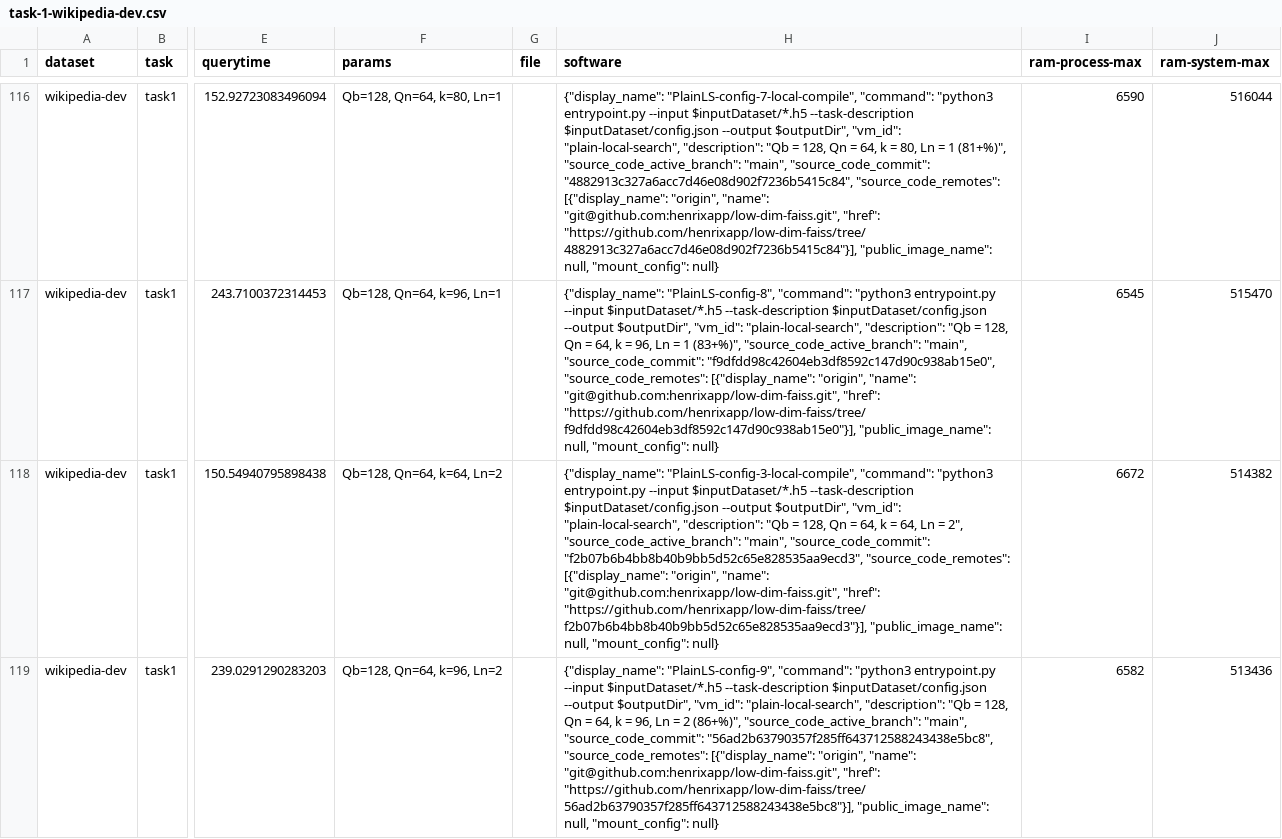
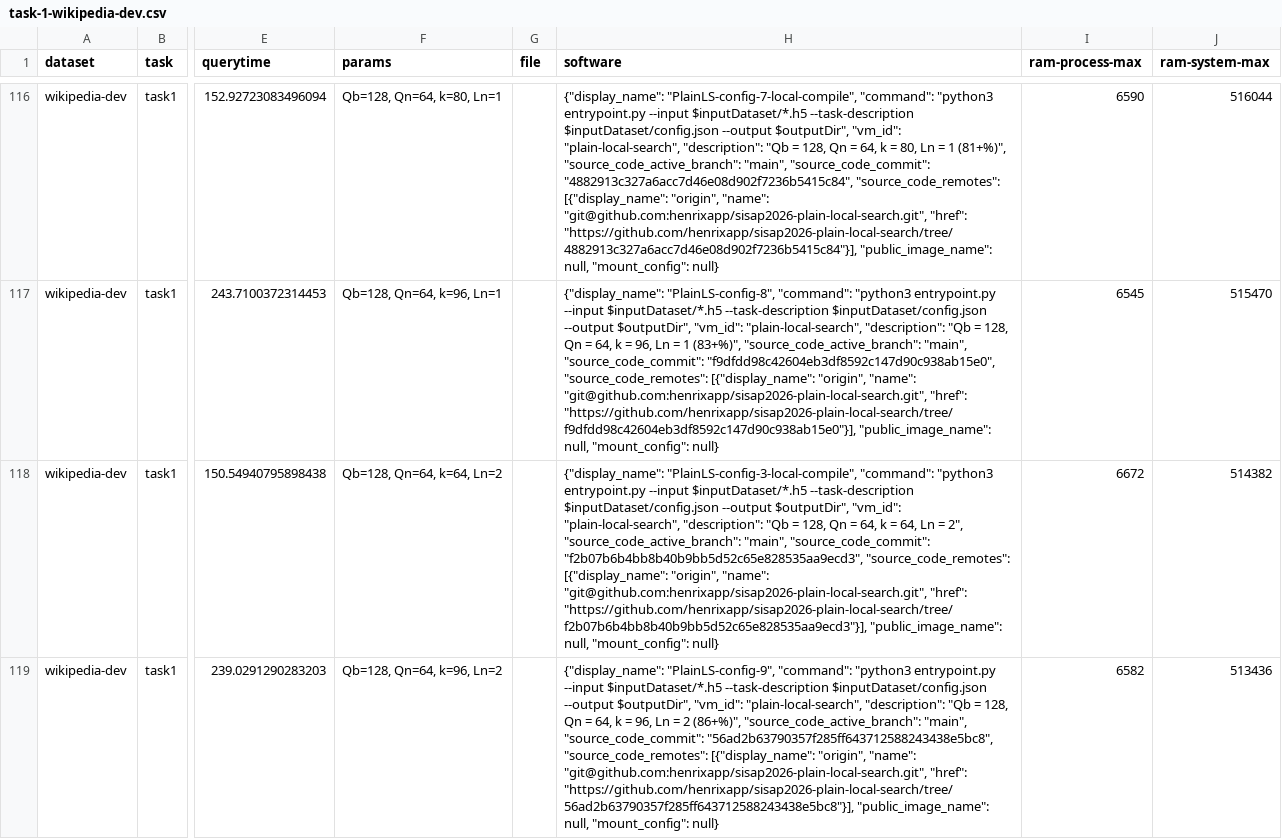
Before and after one commit to sisap-challenges/sisap26-leaderboard, a CSV file: data/task-1-wikipedia-dev.csv, drawn as a sheet; only a part is shown, gaps mark what is left out; the diff covers the shown part only; the diff names each change by its address in the sheet, - before the commit and + after, or states it on an @@ line.

```diff
--- a/data/task-1-wikipedia-dev.csv
+++ b/data/task-1-wikipedia-dev.csv
-H116 (software): …"origin", "name": "git@github.com:henrixapp/low-dim-faiss.git", "href": "https://github.com/henrixapp/low-dim-faiss/tree/4882913c327a6acc7d46e08d902f7236b5415c84"}], "public_image_name": null,…
+H116 (software): …"origin", "name": "git@github.com:henrixapp/sisap2026-plain-local-search.git", "href": "https://github.com/henrixapp/sisap2026-plain-local-search/tree/4882913c327a6acc7d46e08d902f7236b5415c84"}], "public_image_name": null,…
-H117 (software): …"origin", "name": "git@github.com:henrixapp/low-dim-faiss.git", "href": "https://github.com/henrixapp/low-dim-faiss/tree/f9dfdd98c42604eb3df8592c147d90c938ab15e0"}], "public_image_name": null,…
+H117 (software): …"origin", "name": "git@github.com:henrixapp/sisap2026-plain-local-search.git", "href": "https://github.com/henrixapp/sisap2026-plain-local-search/tree/f9dfdd98c42604eb3df8592c147d90c938ab15e0"}], "public_image_name": null,…
-H118 (software): …"origin", "name": "git@github.com:henrixapp/low-dim-faiss.git", "href": "https://github.com/henrixapp/low-dim-faiss/tree/f2b07b6b4bb8b40b9bb5d52c65e828535aa9ecd3"}], "public_image_name": null,…
+H118 (software): …"origin", "name": "git@github.com:henrixapp/sisap2026-plain-local-search.git", "href": "https://github.com/henrixapp/sisap2026-plain-local-search/tree/f2b07b6b4bb8b40b9bb5d52c65e828535aa9ecd3"}], "public_image_name": null,…
-H119 (software): …"origin", "name": "git@github.com:henrixapp/low-dim-faiss.git", "href": "https://github.com/henrixapp/low-dim-faiss/tree/56ad2b63790357f285ff643712588243438e5bc8"}], "public_image_name": null,…
+H119 (software): …"origin", "name": "git@github.com:henrixapp/sisap2026-plain-local-search.git", "href": "https://github.com/henrixapp/sisap2026-plain-local-search/tree/56ad2b63790357f285ff643712588243438e5bc8"}], "public_image_name": null,…
```
Also changed, not shown: 54 edited cells elsewhere in this file, data/task-1-wikipedia-20260614-test.csv, data/task-1-wikipedia-small.csv, 3 other files.
